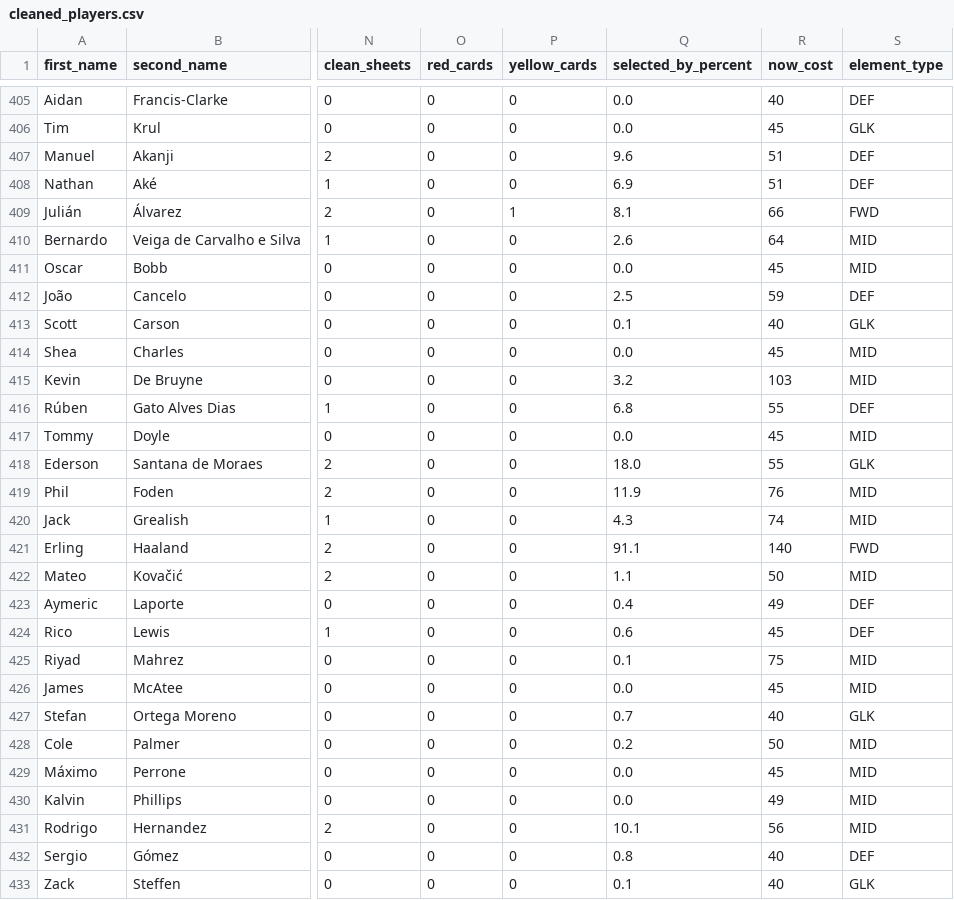
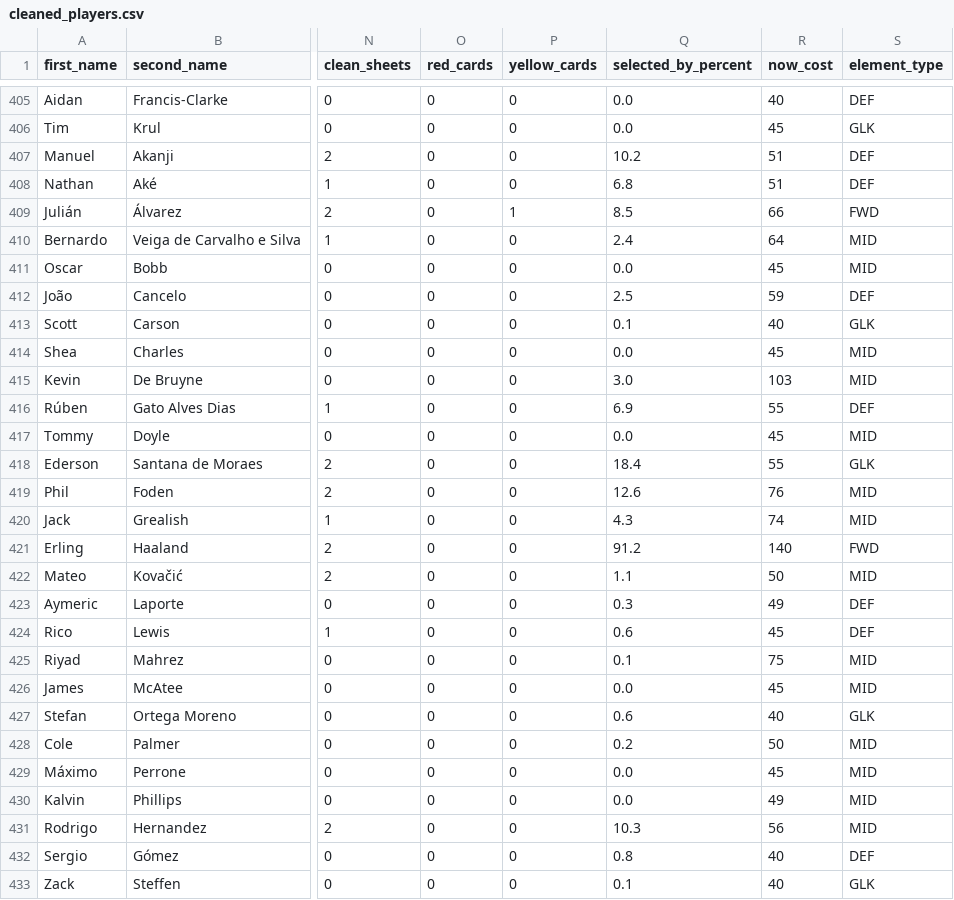
Before and after one commit to chowvb/FPL_analysis, a CSV file: data/2023-2024/cleaned_players.csv, drawn as a sheet; only a part is shown, gaps mark what is left out; the diff covers the shown part only; the diff names each change by its address in the sheet, - before the commit and + after, or states it on an @@ line.

```diff
--- a/data/2023-2024/cleaned_players.csv
+++ b/data/2023-2024/cleaned_players.csv
-Q407 (selected_by_percent): 9.6
+Q407 (selected_by_percent): 10.2
-Q408 (selected_by_percent): 6.9
+Q408 (selected_by_percent): 6.8
-Q409 (selected_by_percent): 8.1
+Q409 (selected_by_percent): 8.5
-Q410 (selected_by_percent): 2.6
+Q410 (selected_by_percent): 2.4
-Q415 (selected_by_percent): 3.2
+Q415 (selected_by_percent): 3.0
-Q416 (selected_by_percent): 6.8
+Q416 (selected_by_percent): 6.9
-Q418 (selected_by_percent): 18.0
+Q418 (selected_by_percent): 18.4
-Q419 (selected_by_percent): 11.9
+Q419 (selected_by_percent): 12.6
-Q421 (selected_by_percent): 91.1
+Q421 (selected_by_percent): 91.2
-Q423 (selected_by_percent): 0.4
+Q423 (selected_by_percent): 0.3
-Q427 (selected_by_percent): 0.7
+Q427 (selected_by_percent): 0.6
-Q431 (selected_by_percent): 10.1
+Q431 (selected_by_percent): 10.3
```
Also changed, not shown: 133 edited cells elsewhere in this file, data/2023-2024/players_raw.csv, 15 other files.
